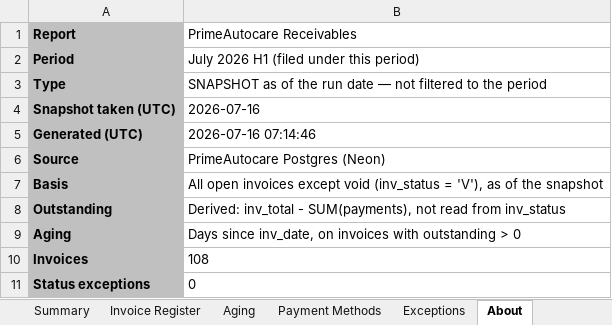
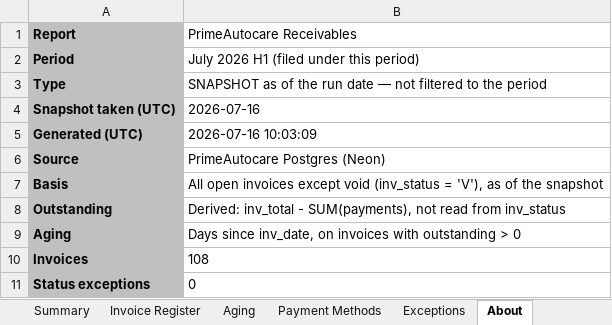
Before and after one commit to PrimeAutocare/Generated_Reports, an Excel workbook: Receivables Report/Receivables_Report_July_2026_H1.xlsx, sheet About, drawn as a sheet; values as stored, in another font and other column widths than the file's, no borders; the diff names each change by its address in the sheet, - before the commit and + after, or states it on an @@ line.

```diff
--- a/Receivables Report/Receivables_Report_July_2026_H1.xlsx (sheet About)
+++ b/Receivables Report/Receivables_Report_July_2026_H1.xlsx (sheet About)
-B5 (PrimeAutocare Receivables): 2026-07-16 07:14:46
+B5 (PrimeAutocare Receivables): 2026-07-16 10:03:09
```
Also changed, not shown: Payroll Report/Payroll_Report_July_2026_H1.xlsx, Revenue Report/Revenue_Report_July_2026_H1.xlsx, 7 other files.
